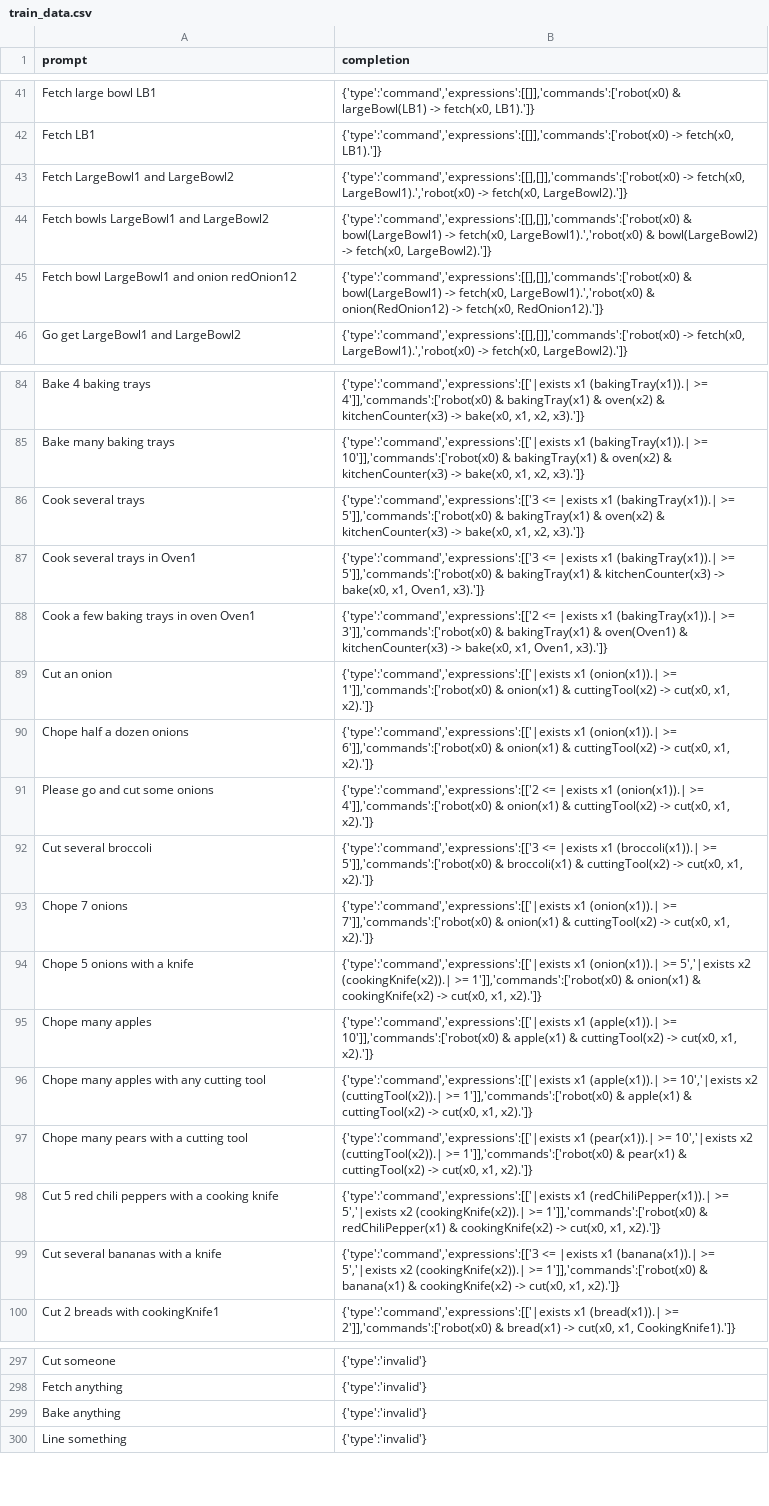
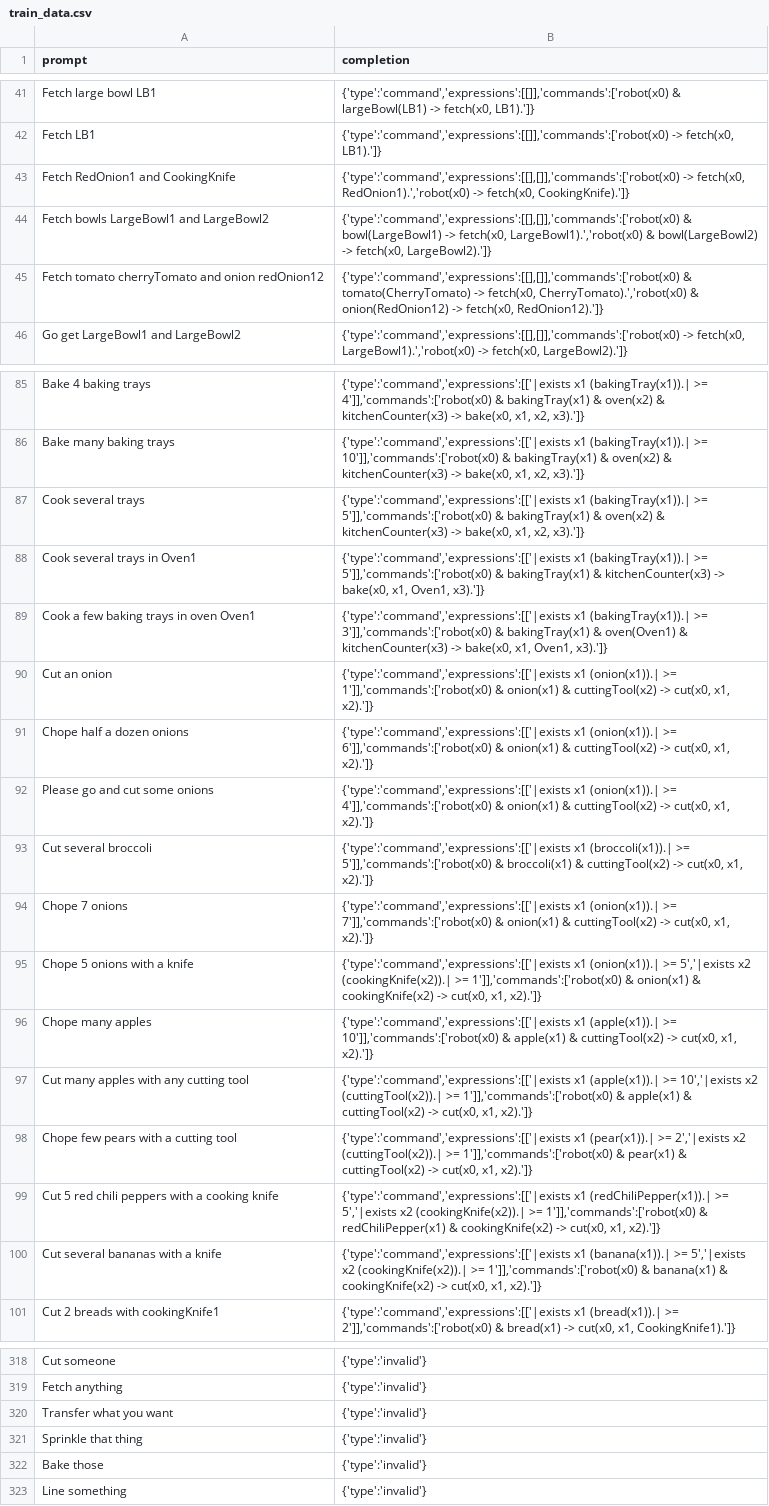
Before and after one commit to StefanMorar/HRI-Quantifiers, a CSV file: notebooks/data/train_data.csv, drawn as a sheet; only a part is shown, gaps mark what is left out; removed rows and columns are numbered as before the commit, all else as after; the diff covers the shown part only; the diff names each change by its address in the sheet, - before the commit and + after, or states it on an @@ line.

```diff
--- a/notebooks/data/train_data.csv
+++ b/notebooks/data/train_data.csv
-row 43: Fetch LargeBowl1 and LargeBowl2 | {'type':'command','expressions':[[],[]],'commands':['robot(x0) -> fetch(x0, LargeBowl1).','robot(x0) -> fetch(x0, LargeBowl2).']}
+row 43: Fetch RedOnion1 and CookingKnife | {'type':'command','expressions':[[],[]],'commands':['robot(x0) -> fetch(x0, RedOnion1).','robot(x0) -> fetch(x0, CookingKnife).']}
-row 45: Fetch bowl LargeBowl1 and onion redOnion12 | {'type':'command','expressions':[[],[]],'commands':['robot(x0) & bowl(LargeBowl1) -> fetch(x0, LargeBowl1).','robot(x0) & onion(RedOnion12) -> fetch(x0, RedOnion12).']}
+row 45: Fetch tomato cherryTomato and onion redOnion12 | {'type':'command','expressions':[[],[]],'commands':['robot(x0) & tomato(CherryTomato) -> fetch(x0, CherryTomato).','robot(x0) & onion(RedOnion12) -> fetch(x0, RedOnion12).']}
-B87 (completion): {'type':'command','expressions':[['3 <= |exists x1 (bakingTray(x1)).|…
+B87 (completion): {'type':'command','expressions':[['|exists x1 (bakingTray(x1)).|…
-B88 (completion): {'type':'command','expressions':[['3 <= |exists x1 (bakingTray(x1)).|…
+B88 (completion): {'type':'command','expressions':[['|exists x1 (bakingTray(x1)).|…
-B89 (completion): {'type':'command','expressions':[['2 <= |exists x1 (bakingTray(x1)).|…
+B89 (completion): {'type':'command','expressions':[['|exists x1 (bakingTray(x1)).|…
-B92 (completion): {'type':'command','expressions':[['2 <= |exists x1 (onion(x1)).|…
+B92 (completion): {'type':'command','expressions':[['|exists x1 (onion(x1)).|…
-B93 (completion): {'type':'command','expressions':[['3 <= |exists x1 (broccoli(x1)).|…
+B93 (completion): {'type':'command','expressions':[['|exists x1 (broccoli(x1)).|…
-A97 (prompt): Chope many apples with any cutting tool
+A97 (prompt): Cut many apples with any cutting tool
-A98 (prompt): Chope many pears with a cutting tool
+A98 (prompt): Chope few pears with a cutting tool
-B98 (completion): …(pear(x1)).| >= 10','|exists x2 (cuttingTool(x2)).|…
+B98 (completion): …(pear(x1)).| >= 2','|exists x2 (cuttingTool(x2)).|…
-B100 (completion): {'type':'command','expressions':[['3 <= |exists x1 (banana(x1)).|…
+B100 (completion): {'type':'command','expressions':[['|exists x1 (banana(x1)).|…
+row 320: Transfer what you want | {'type':'invalid'}
-A321 (prompt): Bake anything
+A321 (prompt): Sprinkle that thing
+row 322: Bake those | {'type':'invalid'}
```
Also changed, not shown: 27 added rows, 5 removed rows and 53 edited cells elsewhere in this file.
